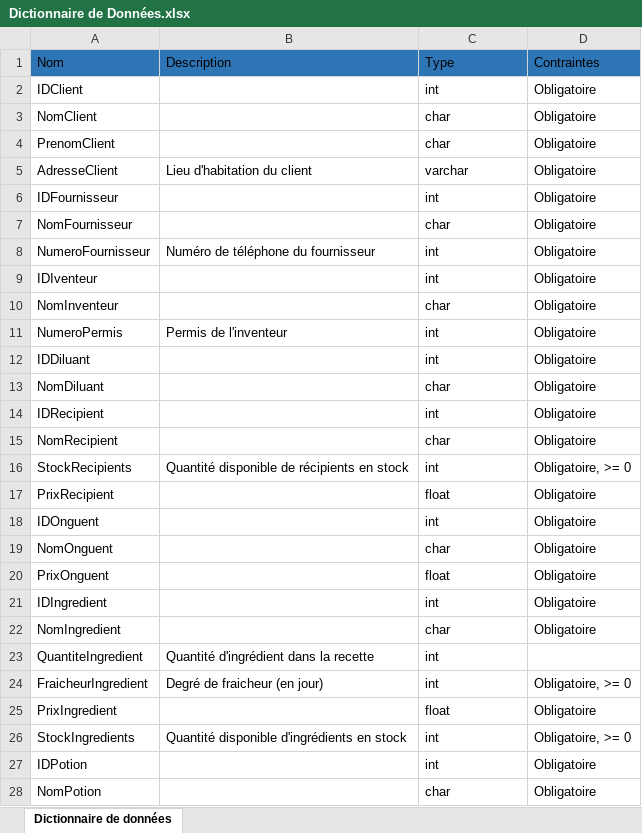
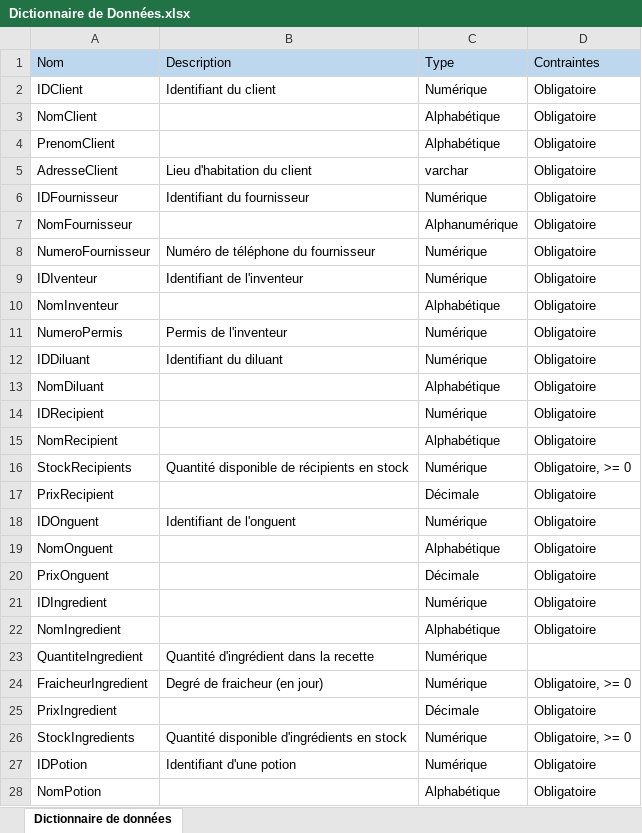
Before and after one commit to petergiromagny/GiselleMagicArts, an Excel workbook: Dictionnaire de Données.xlsx, sheet Dictionnaire de données, drawn as a sheet; only a part is shown; values as stored, in another font and other column widths than the file's, no borders; the diff covers the shown part only; the diff names each change by its address in the sheet, - before the commit and + after, or states it on an @@ line.

```diff
--- a/Dictionnaire de Données.xlsx (sheet Dictionnaire de données)
+++ b/Dictionnaire de Données.xlsx (sheet Dictionnaire de données)
-A1:D1 fill: #2E75B6
+A1:D1 fill: #BDD7EE
-B2 (Description): (empty)
+B2 (Description): Identifiant du client
-C2 (Type): int
+C2 (Type): Numérique
-C3:C4 (Type): char
+C3:C4 (Type): Alphabétique
-B6 (Description): (empty)
+B6 (Description): Identifiant du fournisseur
-C6 (Type): int
+C6 (Type): Numérique
-C7 (Type): char
+C7 (Type): Alphanumérique
-C8:C9 (Type): int
+C8:C9 (Type): Numérique
-B9 (Description): (empty)
+B9 (Description): Identifiant de l'inventeur
-C10 (Type): char
+C10 (Type): Alphabétique
-C11:C12 (Type): int
+C11:C12 (Type): Numérique
-B12 (Description): (empty)
+B12 (Description): Identifiant du diluant
-C13 (Type): char
+C13 (Type): Alphabétique
-C14 (Type): int
+C14 (Type): Numérique
-C15 (Type): char
+C15 (Type): Alphabétique
-C16 (Type): int
+C16 (Type): Numérique
-C17 (Type): float
+C17 (Type): Décimale
-B18 (Description): (empty)
+B18 (Description): Identifiant de l'onguent
-C18 (Type): int
+C18 (Type): Numérique
-C19 (Type): char
+C19 (Type): Alphabétique
-C20 (Type): float
+C20 (Type): Décimale
-C21 (Type): int
+C21 (Type): Numérique
-C22 (Type): char
+C22 (Type): Alphabétique
-C23:C24 (Type): int
+C23:C24 (Type): Numérique
-C25 (Type): float
+C25 (Type): Décimale
-C26:C27 (Type): int
+C26:C27 (Type): Numérique
-B27 (Description): (empty)
+B27 (Description): Identifiant d'une potion
-C28 (Type): char
+C28 (Type): Alphabétique
```
Also changed, not shown: 18 edited cells elsewhere in this sheet, Matrice des dépendances fonctionnelles.xlsx, 2 other files.
